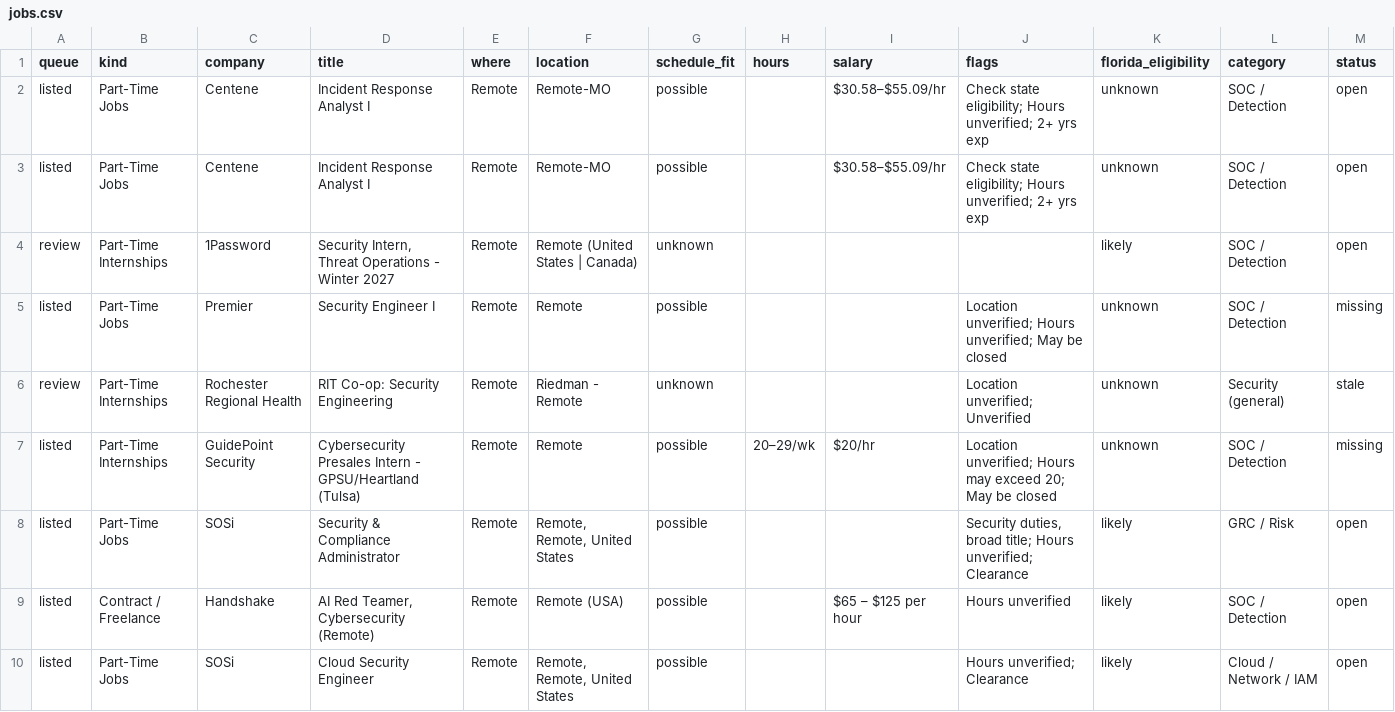
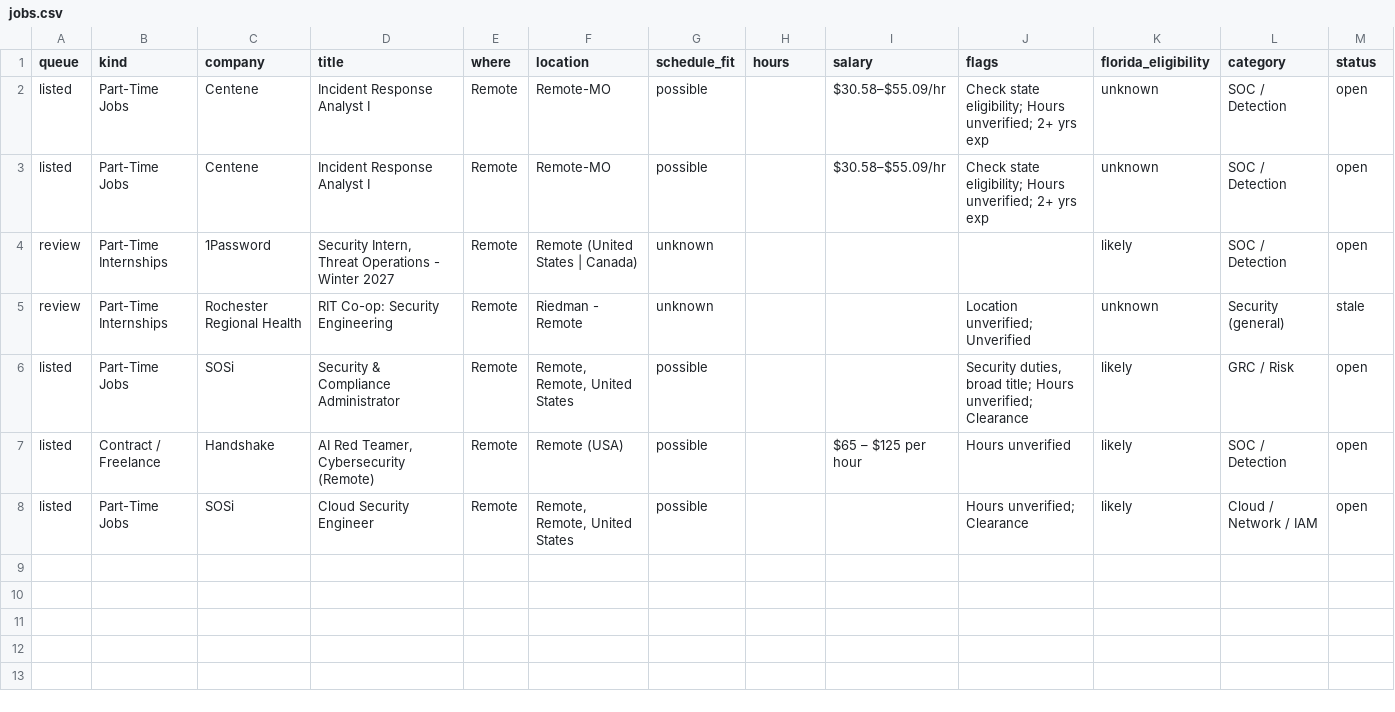
Before and after one commit to ihrtkaii/test-2, a CSV file: data/jobs.csv, drawn as a sheet; only a part is shown; rows hold the shown columns only; the diff names each change by its address in the sheet, - before the commit and + after, or states it on an @@ line.

```diff
--- a/data/jobs.csv
+++ b/data/jobs.csv
-row 5: listed | Part-Time Jobs | Premier | Security Engineer I | Remote | Remote | possible |  |  | Location unverified; Hours unverified; May be closed | unknown | SOC / Detection | missing
-row 7: listed | Part-Time Internships | GuidePoint Security | Cybersecurity Presales Intern - GPSU/Heartland (Tulsa) | Remote | Remote | possible | 20–29/wk | $20/hr | Location unverified; Hours may exceed 20; May be closed | unknown | SOC / Detection | missing
```
Also changed, not shown: 5 other files.
